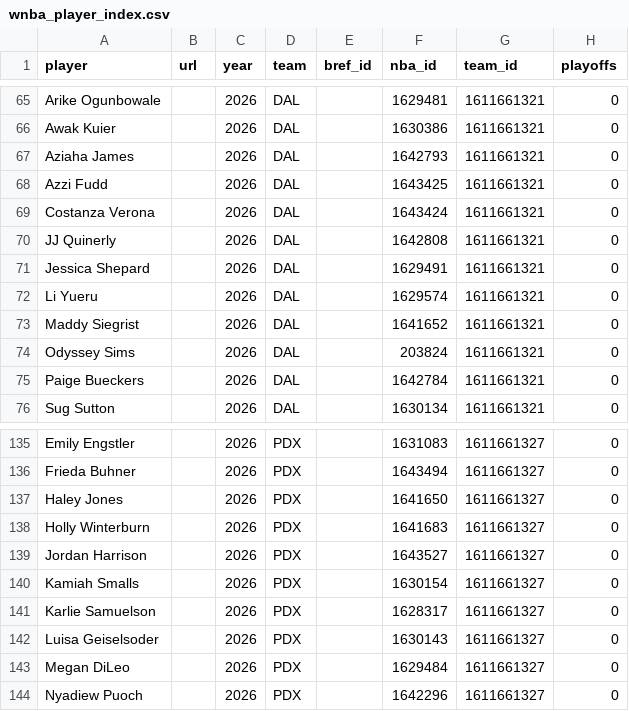
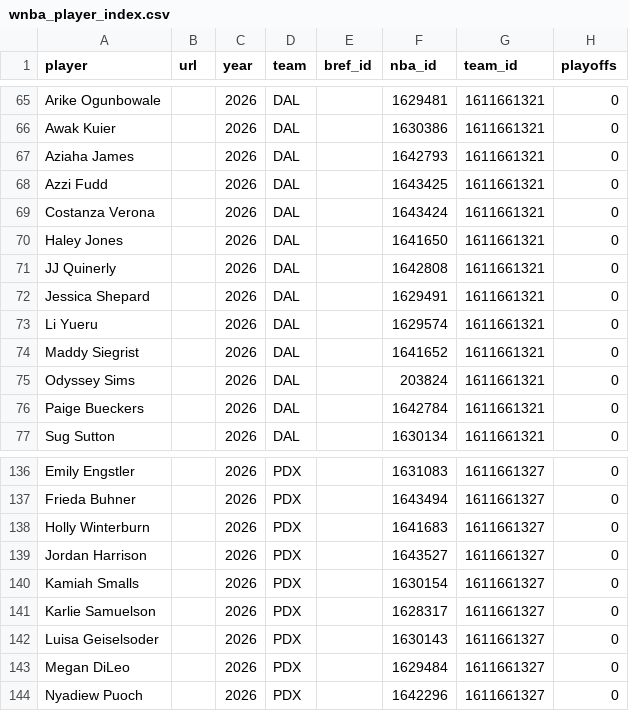
Before and after one commit to RussDT/nba-onoff-fetch, a CSV file: data/wnba_player_index.csv, drawn as a sheet; only a part is shown, gaps mark what is left out; removed rows and columns are numbered as before the commit, all else as after; the diff names each change by its address in the sheet, - before the commit and + after, or states it on an @@ line.

```diff
--- a/data/wnba_player_index.csv
+++ b/data/wnba_player_index.csv
+row 70: Haley Jones |  | 2026 | DAL |  | 1641650 | 1611661321 | 0
-row 137: Haley Jones |  | 2026 | PDX |  | 1641650 | 1611661327 | 0
```
Also changed, not shown: data/2026_pbp.csv, 1 other file.
